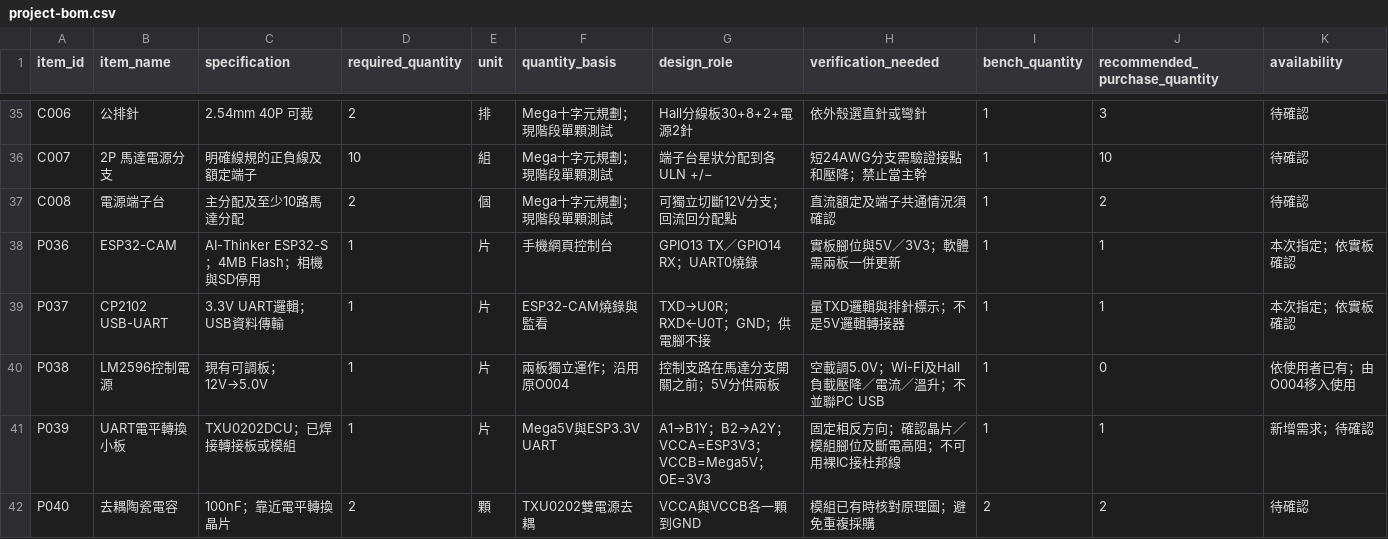
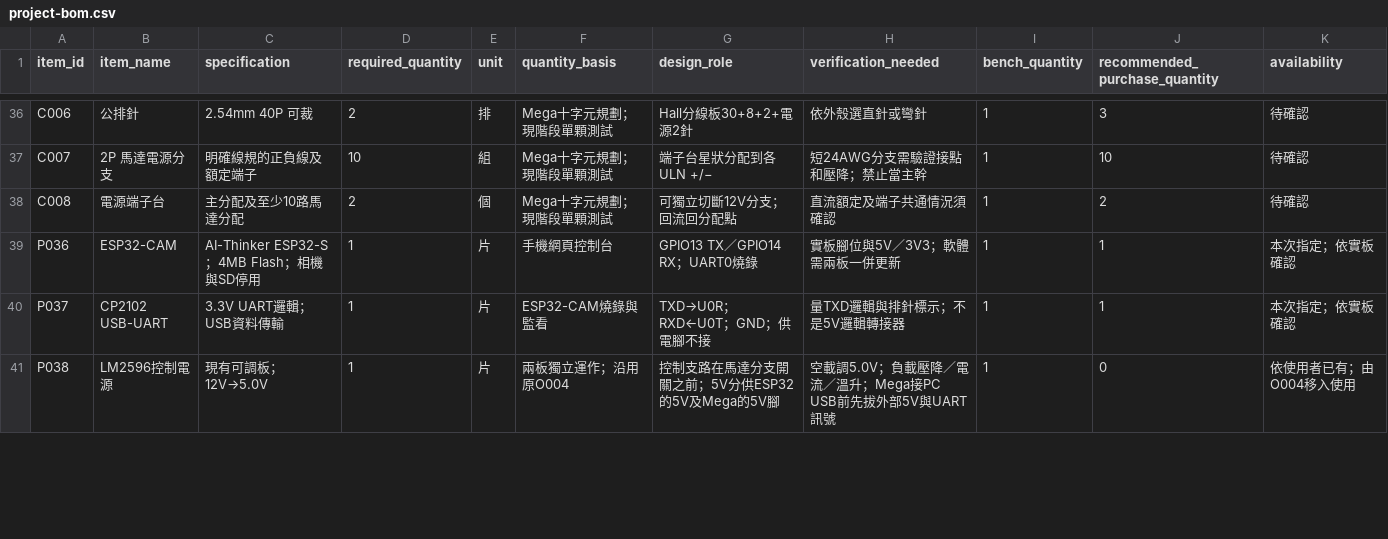
Before and after one commit to zx90316/split-flap, a CSV file: hardware/project-bom.csv, drawn as a sheet; only a part is shown, gaps mark what is left out; the diff covers the shown part only.

Commit message:
Use existing MOS level shifter for ESP32-CAM UART

```diff
--- a/hardware/project-bom.csv
+++ b/hardware/project-bom.csv
@@ -39,4 +40,2 @@ P036,ESP32-CAM,AI-Thinker ESP32-S；4MB Flash；相機與SD停用,1,片,手機
 P037,CP2102 USB-UART,3.3V UART邏輯；USB資料傳輸,1,片,ESP32-CAM燒錄與監看,TXD→U0R；RXD←U0T；GND；供電腳不接,量TXD邏輯與排針標示；不是5V邏輯轉接器,1,1,本次指定；依實板確認
-P038,LM2596控制電源,現有可調板；12V→5.0V,1,片,兩板獨立運作；沿用原O004,控制支路在馬達分支開關之前；5V分供兩板,空載調5.0V；Wi-Fi及Hall負載壓降／電流／溫升；不並聯PC USB,1,0,依使用者已有；由O004移入使用
-P039,UART電平轉換小板,TXU0202DCU；已焊接轉接板或模組,1,片,Mega5V與ESP3.3V UART,A1→B1Y；B2→A2Y；VCCA=ESP3V3；VCCB=Mega5V；OE=3V3,固定相反方向；確認晶片／模組腳位及斷電高阻；不可用裸IC接杜邦線,1,1,新增需求；待確認
-P040,去耦陶瓷電容,100nF；靠近電平轉換晶片,2,顆,TXU0202雙電源去耦,VCCA與VCCB各一顆到GND,模組已有時核對原理圖；避免重複採購,2,2,待確認
+P038,LM2596控制電源,現有可調板；12V→5.0V,1,片,兩板獨立運作；沿用原O004,控制支路在馬達分支開關之前；5V分供ESP32的5V及Mega的5V腳,空載調5.0V；負載壓降／電流／溫升；Mega接PC USB前先拔外部5V與UART訊號,1,0,依使用者已有；由O004移入使用
```
Also changed, not shown: 1 added row, 1 removed row and 5 edited cells elsewhere in this file, hardware/optional-parts.csv, 7 other files.
